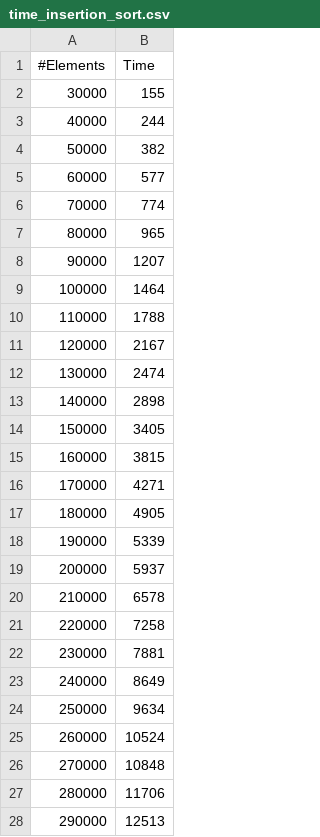
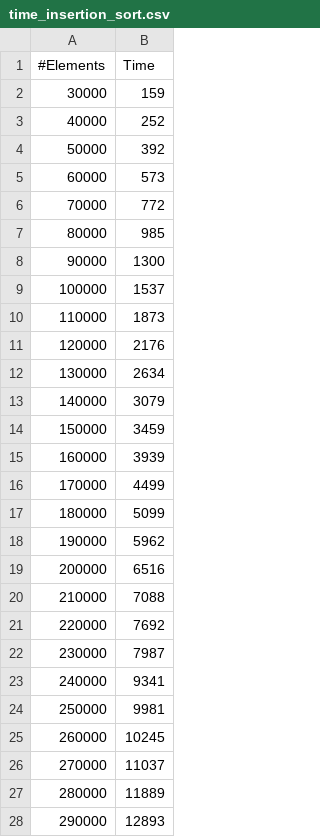
Before and after one commit to Drinion/DA_exercises, a CSV file: DA_ex01/time_insertion_sort.csv, drawn as a sheet; only a part is shown; the diff covers the shown part only.

```diff
--- a/DA_ex01/time_insertion_sort.csv
+++ b/DA_ex01/time_insertion_sort.csv
@@ -1,28 +1,28 @@
 #Elements,Time
-30000,155
-40000,244
-50000,382
-60000,577
-70000,774
-80000,965
-90000,1207
-100000,1464
-110000,1788
-120000,2167
-130000,2474
-140000,2898
-150000,3405
-160000,3815
-170000,4271
-180000,4905
-190000,5339
-200000,5937
-210000,6578
-220000,7258
-230000,7881
-240000,8649
-250000,9634
-260000,10524
-270000,10848
-280000,11706
-290000,12513
+30000,159
+40000,252
+50000,392
+60000,573
+70000,772
+80000,985
+90000,1300
+100000,1537
+110000,1873
+120000,2176
+130000,2634
+140000,3079
+150000,3459
+160000,3939
+170000,4499
+180000,5099
+190000,5962
+200000,6516
+210000,7088
+220000,7692
+230000,7987
+240000,9341
+250000,9981
+260000,10245
+270000,11037
+280000,11889
+290000,12893
```
Also changed, not shown: 1 edited cell elsewhere in this file, DA_ex01/time_merge_sort.csv, 2 other files.
